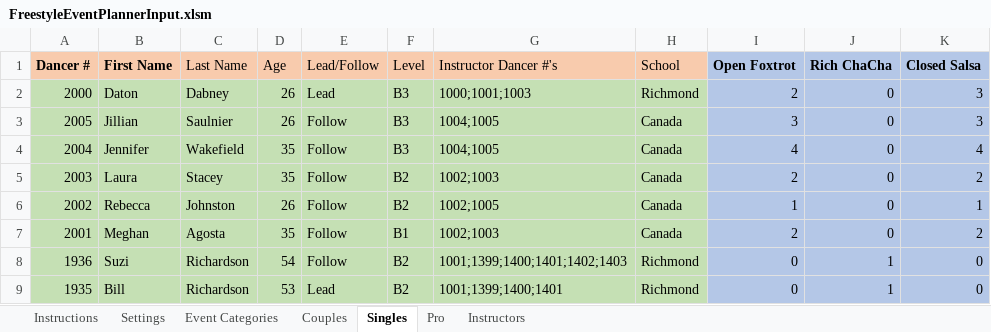
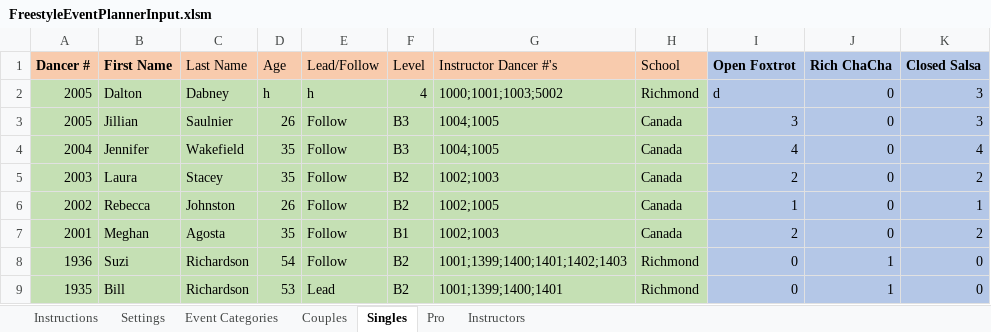
Before and after one commit to Daltiair/FreestylePlanner, an Excel workbook: FreestyleEventPlannerInput.xlsm, sheet Singles, drawn as a sheet; only a part is shown; values as stored, in another font and other column widths than the file's, no borders; table styles not drawn; the diff names each change by its address in the sheet, - before the commit and + after, or states it on an @@ line.

```diff
--- a/FreestyleEventPlannerInput.xlsm (sheet Singles)
+++ b/FreestyleEventPlannerInput.xlsm (sheet Singles)
-A2 (Dancer #): 2000
+A2 (Dancer #): 2005
-B2 (First Name): Daton
+B2 (First Name): Dalton
-D2 (Age): 26
+D2 (Age): h
-E2 (Lead/Follow): Lead
+E2 (Lead/Follow): h
-F2 (Level): B3
+F2 (Level): 4
-G2 (Instructor Dancer #'s): 1000;1001;1003
+G2 (Instructor Dancer #'s): 1000;1001;1003;5002
-I2 (Open Foxtrot): 2
+I2 (Open Foxtrot): d
```
Also changed, not shown: sheet Event Categories, 6 other files.
